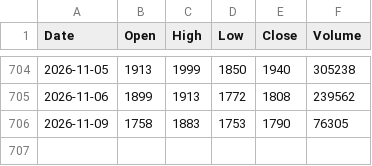
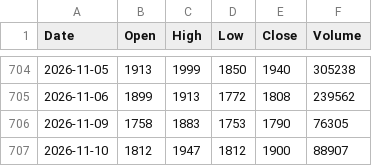
Before and after one commit to imberake86-dotcom/Project, a CSV file: data/prices/블루엠텍.csv, drawn as a sheet; only a part is shown, gaps mark what is left out; the diff names each change by its address in the sheet, - before the commit and + after, or states it on an @@ line.

```diff
--- a/data/prices/블루엠텍.csv
+++ b/data/prices/블루엠텍.csv
+row 707: 2026-11-10 | 1812 | 1947 | 1812 | 1900 | 88907
```
Also changed, not shown: data/prices/그린생명과학.csv, data/prices/오상헬스케어.csv, 4 other files.
